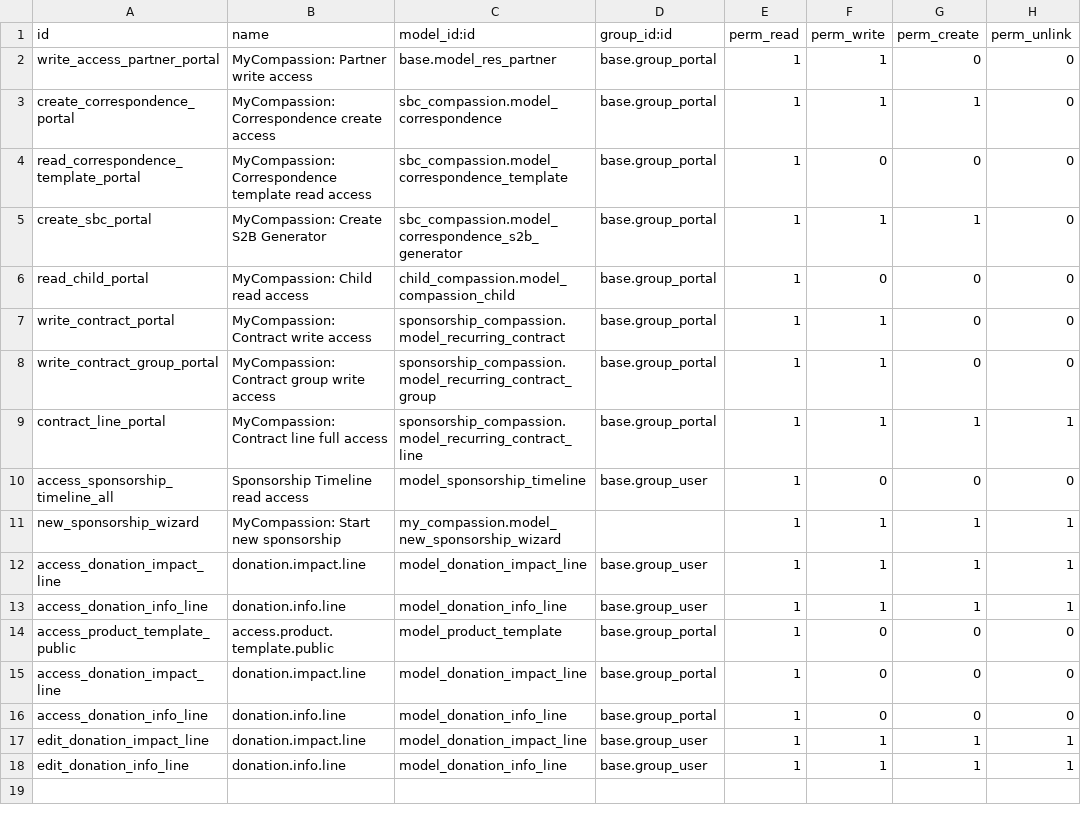
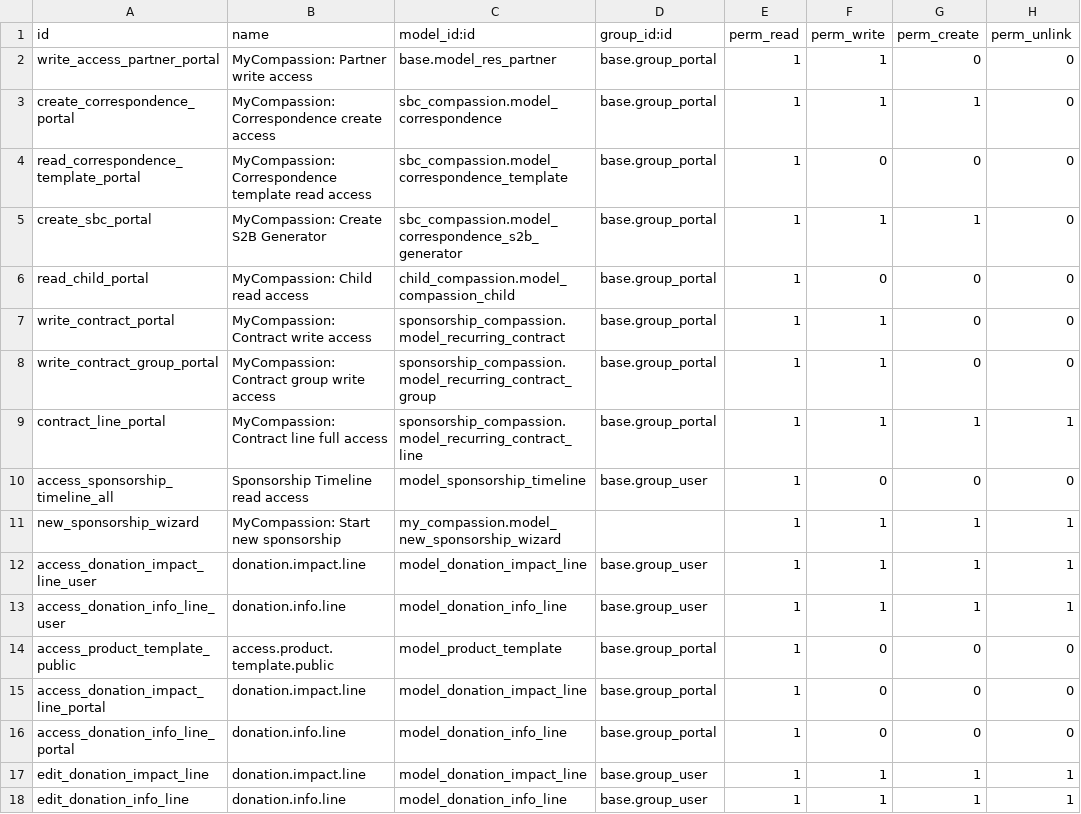
Before and after one commit to CompassionCH/compassion-website, a CSV file: my_compassion/security/ir.model.access.csv, drawn as a sheet.

```diff
--- a/my_compassion/security/ir.model.access.csv
+++ b/my_compassion/security/ir.model.access.csv
@@ -11,7 +11,7 @@ access_sponsorship_timeline_all,Sponsorship Timeline read access,model_sponsorsh
 new_sponsorship_wizard,MyCompassion: Start new sponsorship,my_compassion.model_new_sponsorship_wizard,,1,1,1,1
-access_donation_impact_line,donation.impact.line,model_donation_impact_line,base.group_user,1,1,1,1
-access_donation_info_line,donation.info.line,model_donation_info_line,base.group_user,1,1,1,1
+access_donation_impact_line_user,donation.impact.line,model_donation_impact_line,base.group_user,1,1,1,1
+access_donation_info_line_user,donation.info.line,model_donation_info_line,base.group_user,1,1,1,1
 access_product_template_public,access.product.template.public,model_product_template,base.group_portal,1,0,0,0
-access_donation_impact_line,donation.impact.line,model_donation_impact_line,base.group_portal,1,0,0,0
-access_donation_info_line,donation.info.line,model_donation_info_line,base.group_portal,1,0,0,0
+access_donation_impact_line_portal,donation.impact.line,model_donation_impact_line,base.group_portal,1,0,0,0
+access_donation_info_line_portal,donation.info.line,model_donation_info_line,base.group_portal,1,0,0,0
 edit_donation_impact_line,donation.impact.line,model_donation_impact_line,base.group_user,1,1,1,1
```
Also changed, not shown: 10 other files.
